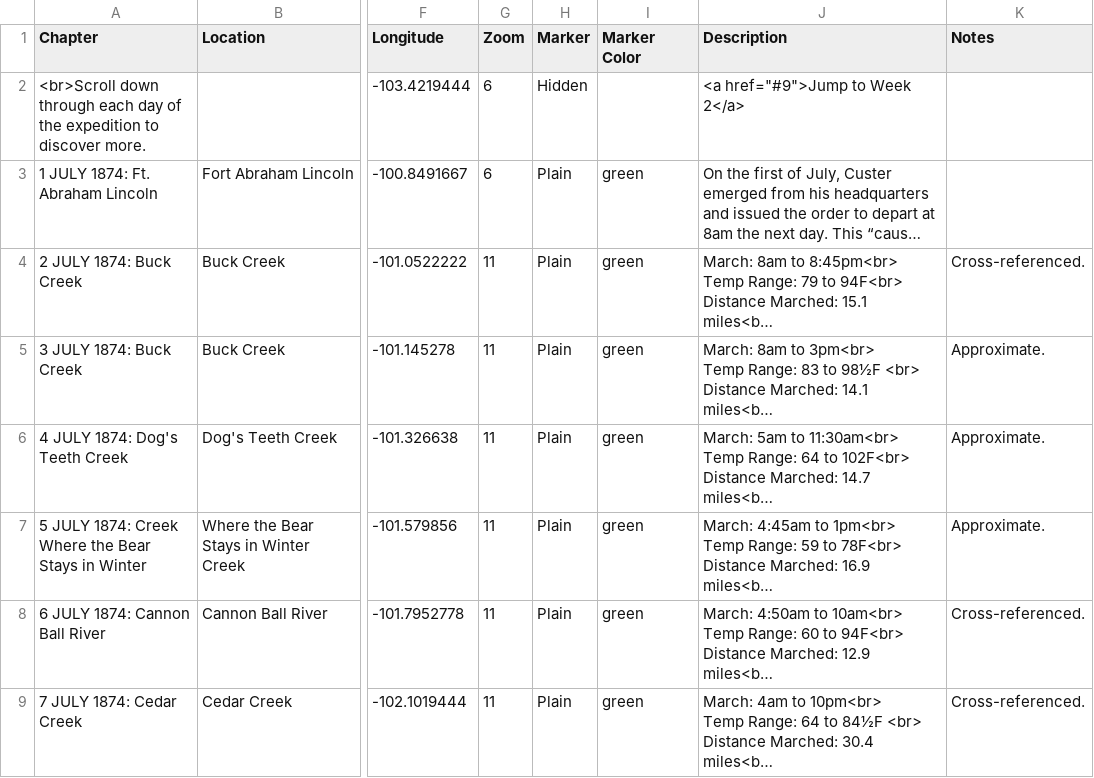
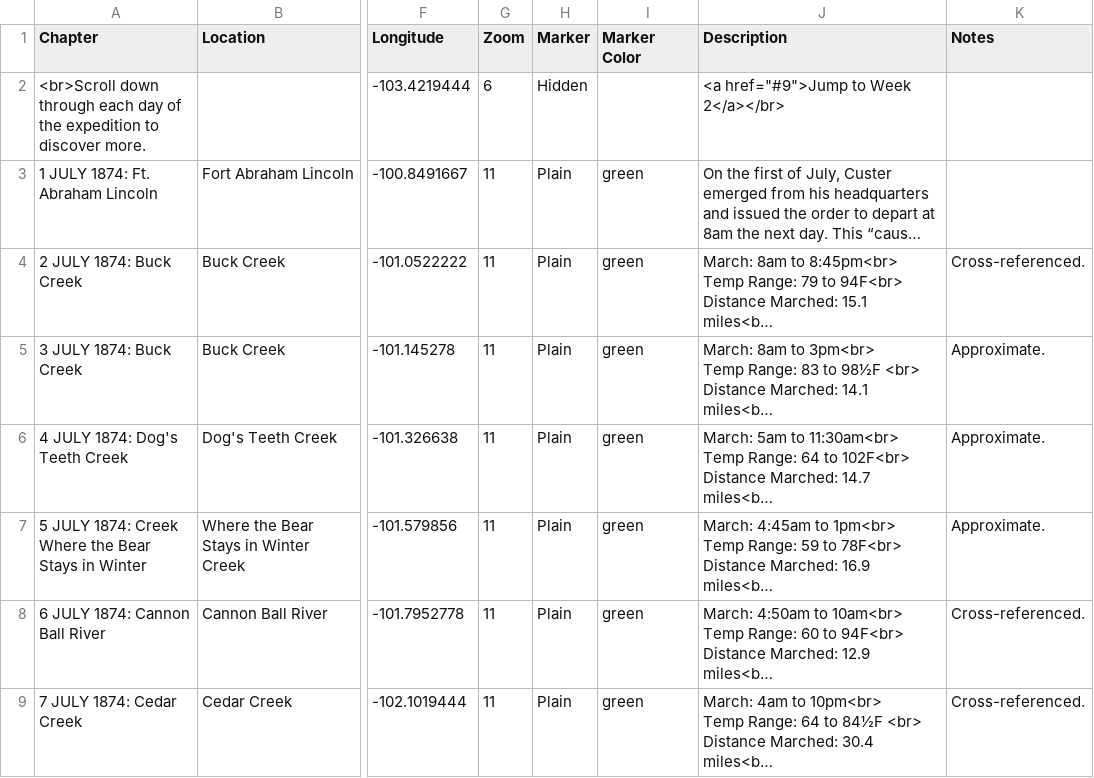
Before and after one commit to Brown-University-Library/ioop, a CSV file: csv/Chapters.csv, drawn as a sheet; only a part is shown, gaps mark what is left out; long unchanged cells end in …; the diff names each change by its address in the sheet, - before the commit and + after, or states it on an @@ line.

Commit message:
Update Chapters.csv

```diff
--- a/csv/Chapters.csv
+++ b/csv/Chapters.csv
-J2 (Description): <a href="#9">Jump to Week 2</a>
+J2 (Description): <a href="#9">Jump to Week 2</a></br>
-G3 (Zoom): 6
+G3 (Zoom): 11
```
